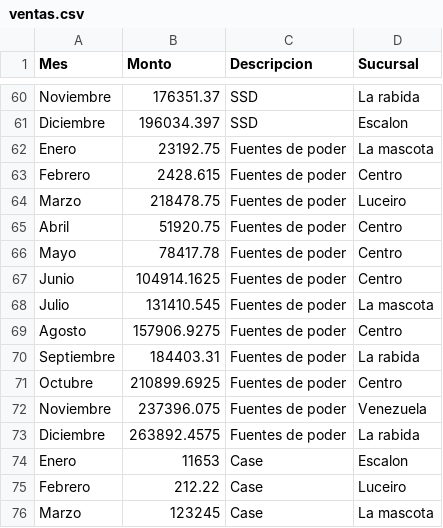
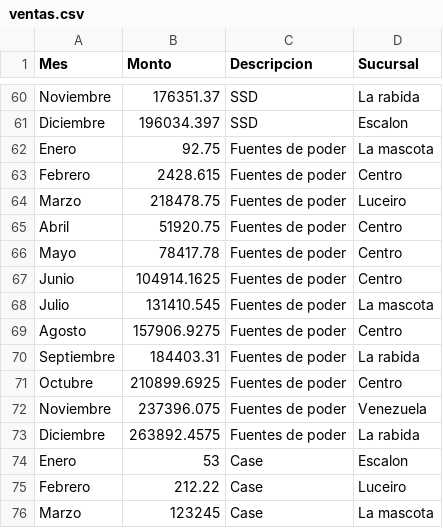
Before and after one commit to DanielChavez010923/TareaBloque_3, a CSV file: ventas.csv, drawn as a sheet; only a part is shown, gaps mark what is left out; the diff covers the shown part only.

```diff
--- a/ventas.csv
+++ b/ventas.csv
@@ -61,3 +61,3 @@ Noviembre;176351.37;SSD;La rabida
 Diciembre;196034.397;SSD;Escalon
-Enero;23192.75;Fuentes de poder;La mascota
+Enero;92.75;Fuentes de poder;La mascota
 Febrero;2428.615;Fuentes de poder;Centro
@@ -73,3 +73,3 @@ Noviembre;237396.075;Fuentes de poder;Venezuela
 Diciembre;263892.4575;Fuentes de poder;La rabida
-Enero;11653;Case;Escalon
+Enero;53;Case;Escalon
 Febrero;212.22;Case;Luceiro
```
Also changed, not shown: 5 edited cells elsewhere in this file, 2 other files.
